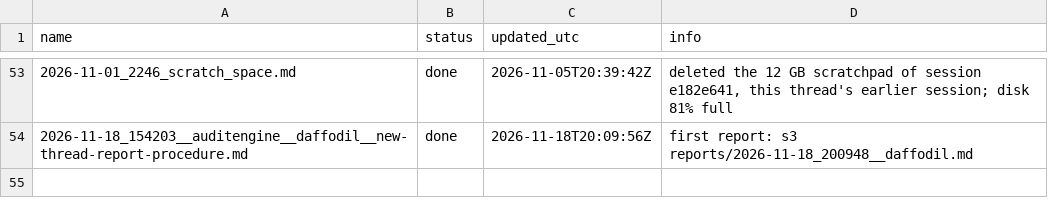
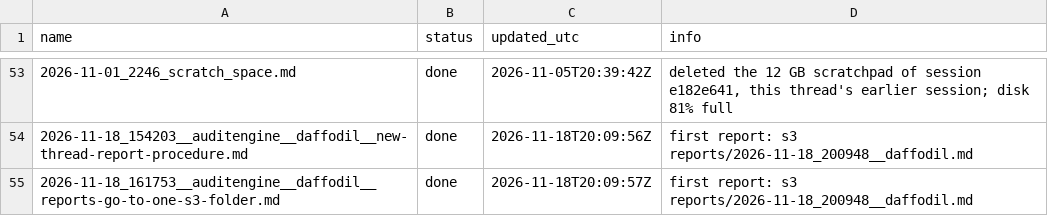
Before and after one commit to raylutz/daffodil, a CSV file: mail_status_log.csv, drawn as a sheet; only a part is shown, gaps mark what is left out; the diff names each change by its address in the sheet, - before the commit and + after, or states it on an @@ line.

Commit message:
Mail: done 2026-11-18_161753__auditengine__daffodil__reports-go-to-one-s3-folder.md

```diff
--- a/mail_status_log.csv
+++ b/mail_status_log.csv
+row 55: 2026-11-18_161753__auditengine__daffodil__reports-go-to-one-s3-folder.md | done | 2026-11-18T20:09:57Z | first report: s3 reports/2026-11-18_200948__daffodil.md
```
Also changed, not shown: 1 other file.
